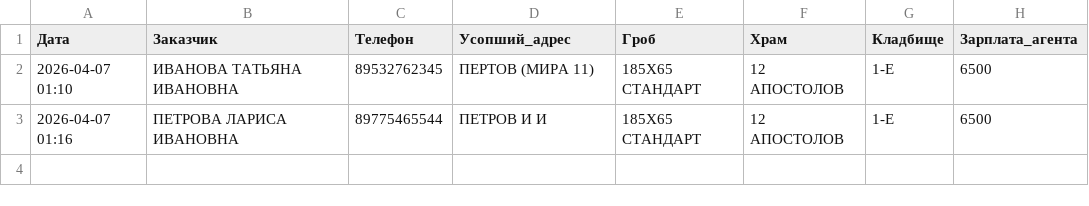
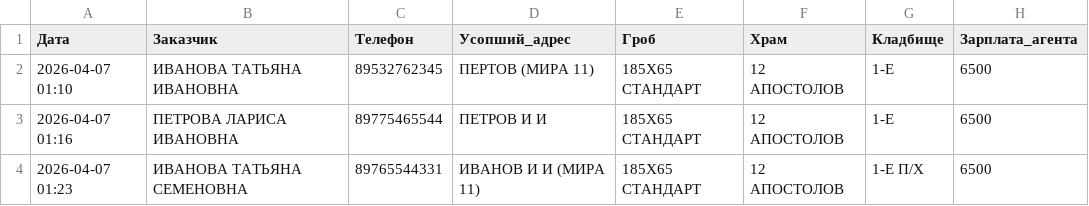
Before and after one commit to Oleg-YTS/ritual, a CSV file: ritual/orders.csv, drawn as a sheet; the diff names each change by its address in the sheet, - before the commit and + after, or states it on an @@ line.

Commit message:
Добавлена строка в ritual/orders.csv

```diff
--- a/ritual/orders.csv
+++ b/ritual/orders.csv
+row 4: 2026-04-07 01:23 | ИВАНОВА ТАТЬЯНА СЕМЕНОВНА | 89765544331 | ИВАНОВ И И (МИРА 11) | 185Х65 СТАНДАРТ | 12 АПОСТОЛОВ | 1-Е П/Х | 6500
```
